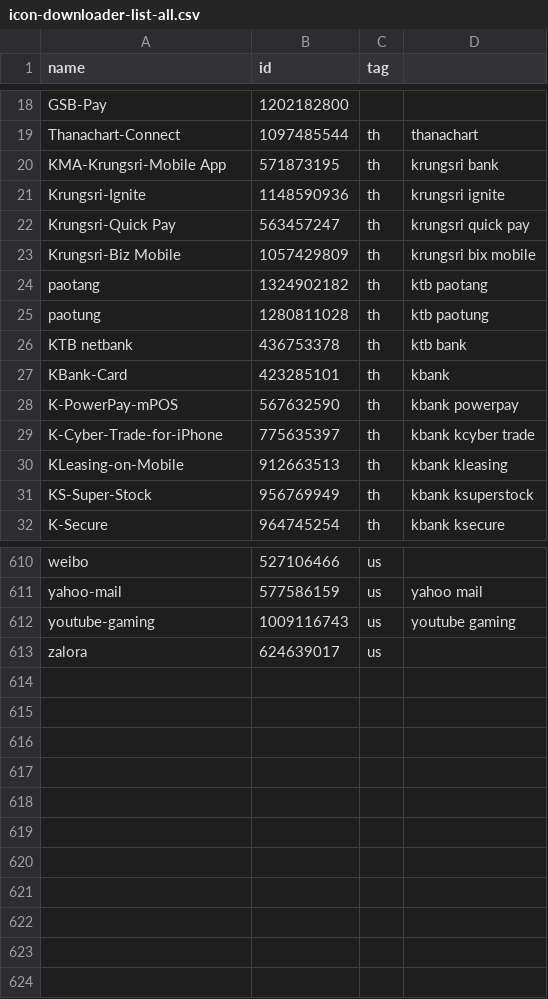
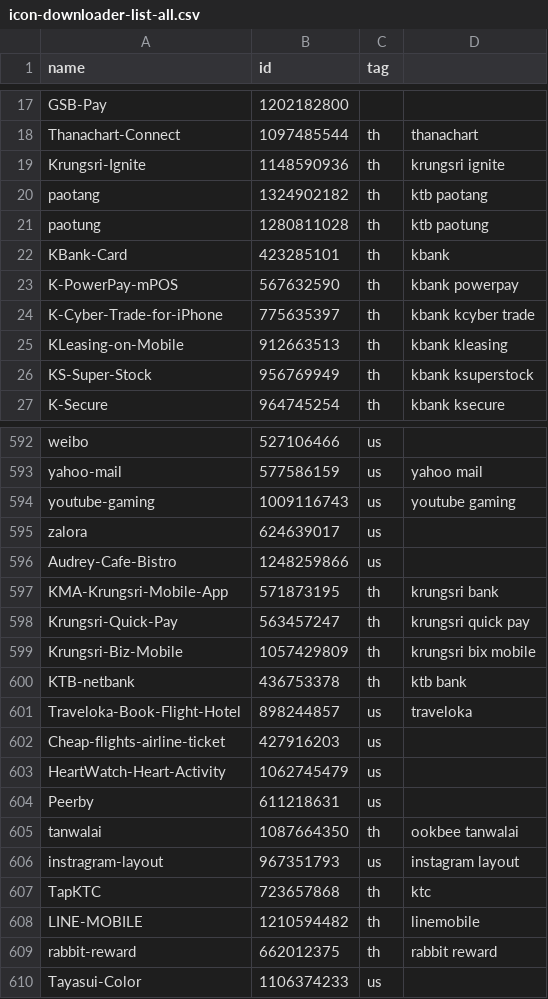
Before and after one commit to apirak/download-icon, a CSV file: icon-downloader-list-all.csv, drawn as a sheet; only a part is shown, gaps mark what is left out; the diff covers the shown part only.

Commit message:
fix duplicate icon list

```diff
--- a/icon-downloader-list-all.csv
+++ b/icon-downloader-list-all.csv
@@ -19,9 +18,5 @@ GSB-Pay, 1202182800
 Thanachart-Connect, 1097485544, th, thanachart
-KMA-Krungsri-Mobile App, 571873195, th, krungsri bank
 Krungsri-Ignite, 1148590936, th, krungsri ignite
-Krungsri-Quick Pay, 563457247, th, krungsri quick pay
-Krungsri-Biz Mobile, 1057429809, th, krungsri bix mobile
 paotang, 1324902182, th, ktb paotang
 paotung, 1280811028, th, ktb paotung
-KTB netbank, 436753378, th, ktb bank
 KBank-Card, 423285101, th, kbank
@@ -613 +595,16 @@ youtube-gaming, 1009116743, us, youtube gaming
 zalora, 624639017, us
+Audrey-Cafe-Bistro, 1248259866, us
+KMA-Krungsri-Mobile-App, 571873195, th, krungsri bank
+Krungsri-Quick-Pay, 563457247, th, krungsri quick pay
+Krungsri-Biz-Mobile, 1057429809, th, krungsri bix mobile
+KTB-netbank, 436753378, th, ktb bank
+Traveloka-Book-Flight-Hotel, 898244857, us, traveloka
+Cheap-flights-airline-ticket, 427916203, us
+HeartWatch-Heart-Activity, 1062745479, us
+Peerby, 611218631, us
+tanwalai, 1087664350, th, ookbee tanwalai
+instragram-layout, 967351793, us, instagram layout
+TapKTC, 723657868, th, ktc
+LINE-MOBILE, 1210594482, th, linemobile
+rabbit-reward, 662012375, th, rabbit reward
+Tayasui-Color, 1106374233, us
```
Also changed, not shown: 13 removed rows and 2 edited cells elsewhere in this file, 4 other files.
